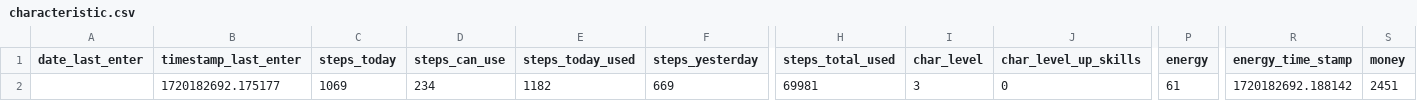
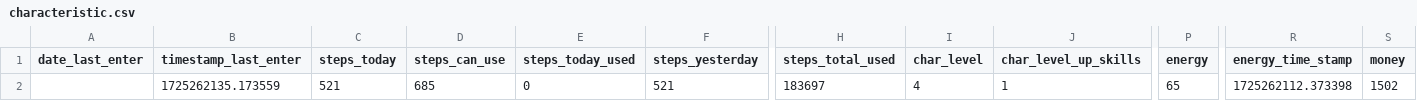
Before and after one commit to A1ekseyN/2Walks, a CSV file: characteristic.csv, drawn as a sheet; only a part is shown, gaps mark what is left out; the diff covers the shown part only; the diff names each change by its address in the sheet, - before the commit and + after, or states it on an @@ line.

```diff
--- a/characteristic.csv
+++ b/characteristic.csv
-B2 (timestamp_last_enter): 1720182692.175177
+B2 (timestamp_last_enter): 1725262135.173559
-C2 (steps_today): 1069
+C2 (steps_today): 521
-D2 (steps_can_use): 234
+D2 (steps_can_use): 685
-E2 (steps_today_used): 1182
+E2 (steps_today_used): 0
-F2 (steps_yesterday): 669
+F2 (steps_yesterday): 521
-H2 (steps_total_used): 69981
+H2 (steps_total_used): 183697
-I2 (char_level): 3
+I2 (char_level): 4
-J2 (char_level_up_skills): 0
+J2 (char_level_up_skills): 1
-P2 (energy): 61
+P2 (energy): 65
-R2 (energy_time_stamp): 1720182692.188142
+R2 (energy_time_stamp): 1725262112.373398
-S2 (money): 2451
+S2 (money): 1502
```
Also changed, not shown: 11 edited cells elsewhere in this file, 3 other files.
